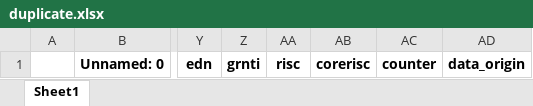
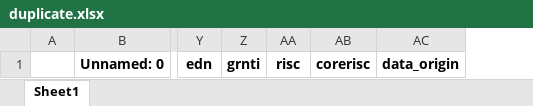
Before and after one commit to FrontendPony/XML-parser, an Excel workbook: duplicate.xlsx, sheet Sheet1, drawn as a sheet; only a part is shown, gaps mark what is left out; values as stored, in another font and other column widths than the file's, no borders; the diff names each change by its address in the sheet, - before the commit and + after, or states it on an @@ line.

```diff
--- a/duplicate.xlsx (sheet Sheet1)
+++ b/duplicate.xlsx (sheet Sheet1)
-column AC, row 1: counter
```
Also changed, not shown: alternative_names.xlsx, article.xlsx, 38 other files.
